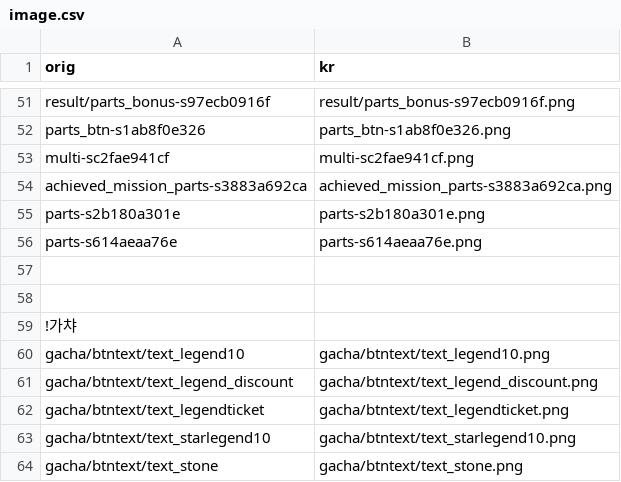
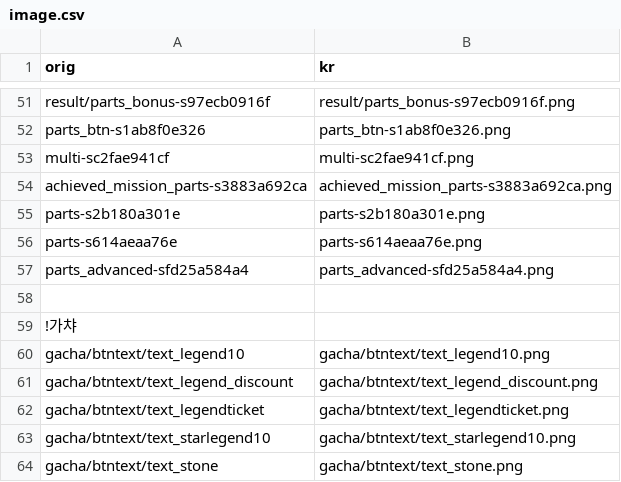
Before and after one commit to sidewinderk/gbfTransKor, a CSV file: cache/image.csv, drawn as a sheet; only a part is shown, gaps mark what is left out.

```diff
--- a/cache/image.csv
+++ b/cache/image.csv
@@ -56,3 +56,3 @@ parts-s2b180a301e,parts-s2b180a301e.png
 parts-s614aeaa76e,parts-s614aeaa76e.png
-
+parts_advanced-sfd25a584a4,parts_advanced-sfd25a584a4.png
 
```
Also changed, not shown: data/image.csv.
